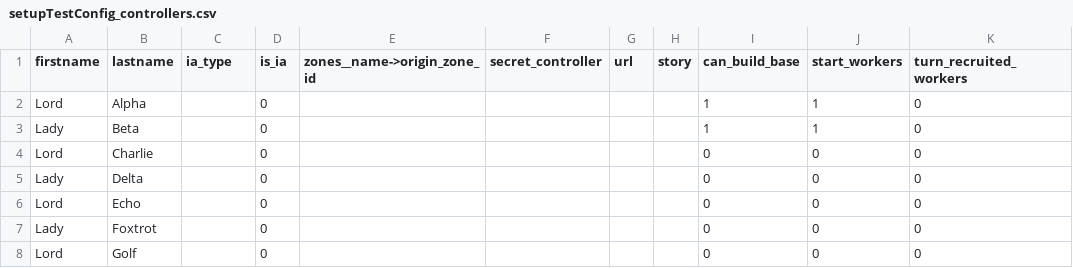
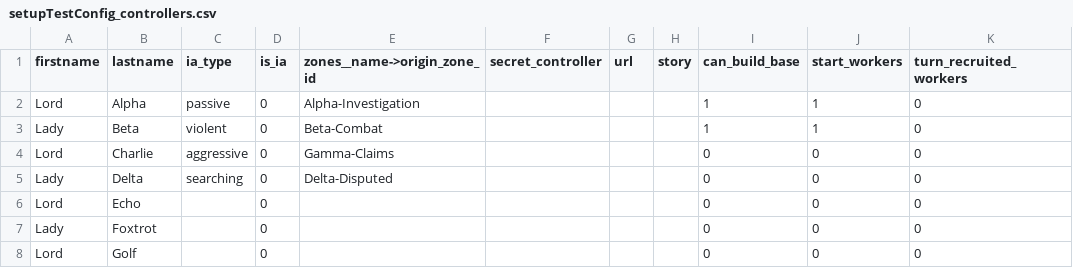
Before and after one commit to Edward-Croc/RPGConquestGame, a CSV file: var/csv/setupTestConfig_controllers.csv, drawn as a sheet; only a part is shown; the diff names each change by its address in the sheet, - before the commit and + after, or states it on an @@ line.

Commit message:
feat : recruit scaling by ai_type + TestConfig AI scaffold + tests
aiRecruitForState dispatches based on c['ia_type']: passive / searching
recruit one, aggressive / violent recruit two (per-call drains
first_come then recrutement via the existing aiRecruitOneInZone, so
the underlying slot policy is unchanged).

TestConfig CSVs gain AI scaffold so behaviour tests run on the
controlled scenario: Alpha=passive, Beta=violent, Charlie=aggressive,
Delta=searching, each with origin_zone_id pointing to a different
zone. Zones get a simple chain adjacency. is_ia stays 0 by default
so the rest of the suite is untouched.

New tests/test_ai_behaviour_e2e.py covers two properties so far:
- Alpha + Beta build their bases in their respective origin_zone
- Beta (violent) recruits strictly more than Alpha (passive)
Each class reloads TestConfig in its fixture so EOT 1 sees fresh
recruit slots.

```diff
--- a/var/csv/setupTestConfig_controllers.csv
+++ b/var/csv/setupTestConfig_controllers.csv
-C2 (ia_type): (empty)
+C2 (ia_type): passive
-E2 (zones__name->origin_zone_id): (empty)
+E2 (zones__name->origin_zone_id): Alpha-Investigation
-C3 (ia_type): (empty)
+C3 (ia_type): violent
-E3 (zones__name->origin_zone_id): (empty)
+E3 (zones__name->origin_zone_id): Beta-Combat
-C4 (ia_type): (empty)
+C4 (ia_type): aggressive
-E4 (zones__name->origin_zone_id): (empty)
+E4 (zones__name->origin_zone_id): Gamma-Claims
-C5 (ia_type): (empty)
+C5 (ia_type): searching
-E5 (zones__name->origin_zone_id): (empty)
+E5 (zones__name->origin_zone_id): Delta-Disputed
```
Also changed, not shown: var/csv/setupTestConfig_zones.csv, 2 other files.
